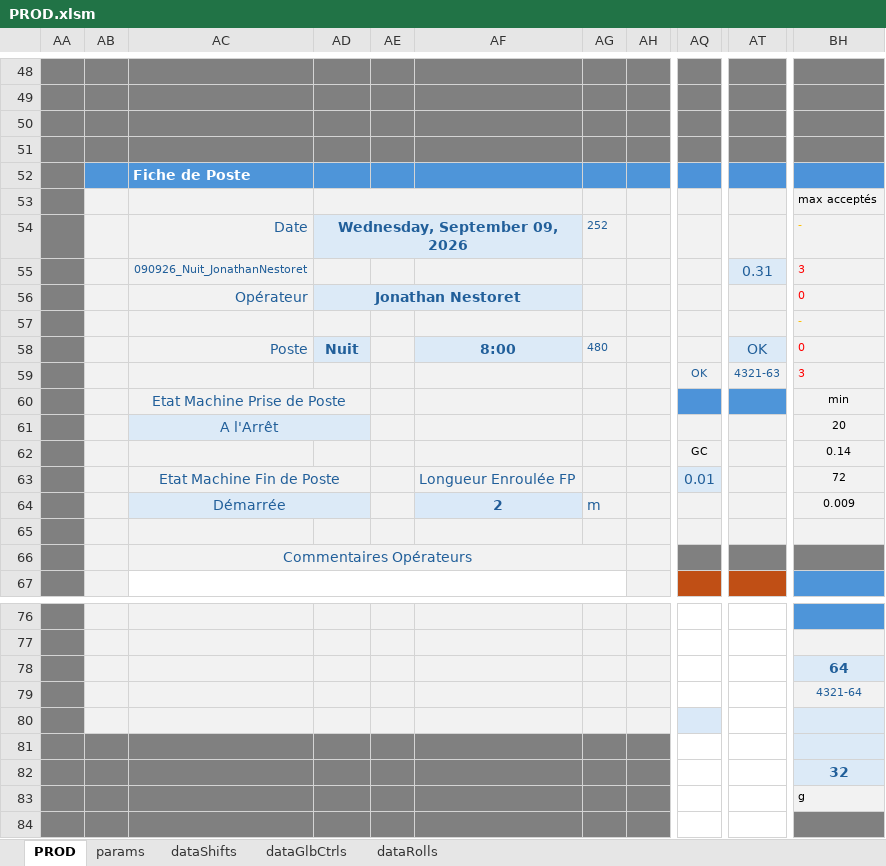
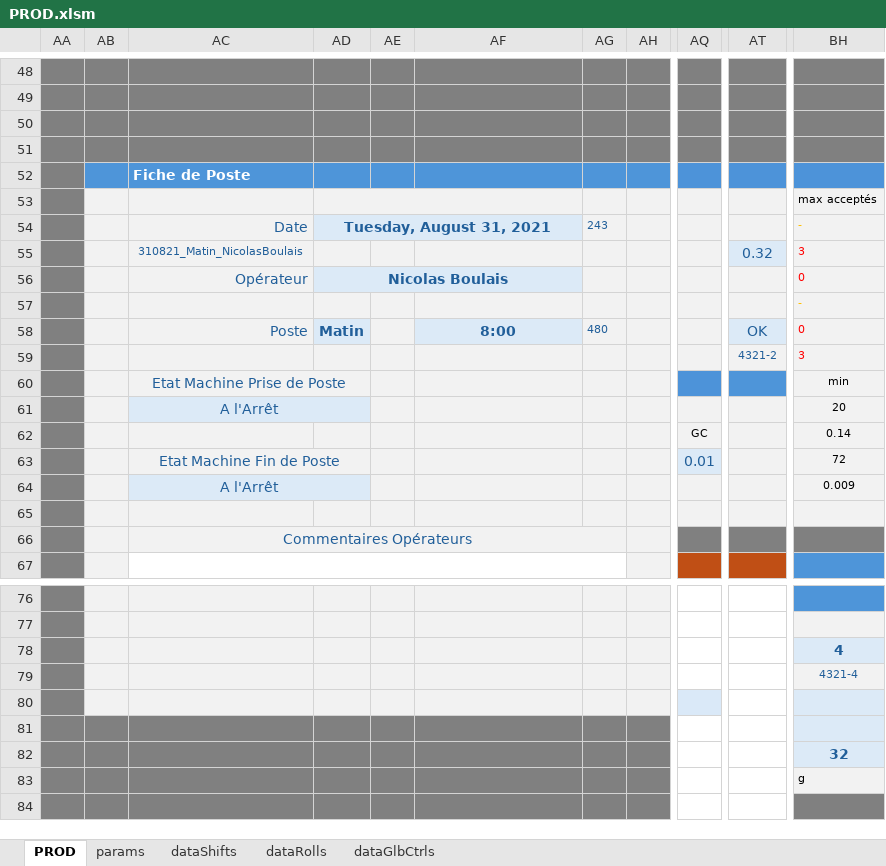
Before and after one commit to NicoWithManyO/Ligne-G, an Excel workbook: PROD.xlsm, sheet PROD, drawn as a sheet; only a part is shown, gaps mark what is left out; values as stored, in another font and other column widths than the file's, no borders; charts and pictures and conditional formats not drawn; the diff names each change by its address in the sheet, - before the commit and + after, or states it on an @@ line.

Commit message:
Update global control management in Roll.cls and Shift.cls by adding new control variables and enhancing data handling during save operations. Refactor ClearGlobalsCtrlValues to call SetGlobalsCtrlSaved for improved state management. Update PROD.xlsm to reflect changes in the codebase.

```diff
--- a/PROD.xlsm (sheet PROD)
+++ b/PROD.xlsm (sheet PROD)
@@ sheet tab order changed: PROD | params | dataShifts | dataRolls | dataGlbCtrls @@
-AD54: Wednesday, September 09, 2026
+AD54: Tuesday, August 31, 2021
-AG54: 252
+AG54: 243
-AC55: 090926_Nuit_JonathanNestoret
+AC55: 310821_Matin_NicolasBoulais
-AT55: 0.31
+AT55: 0.32
-AD56: Jonathan Nestoret
+AD56: Nicolas Boulais
-AD58: Nuit
+AD58: Matin
-AQ59: OK
+AQ59: (empty)
-AT59: 4321-63
+AT59: 4321-2
-AF63: Longueur Enroulée FP
+AF63: (empty)
-AC64: Démarrée
+AC64: A l'Arrêt
-AF64: 2
+AF64: (empty)
-AG64: m
+AG64: (empty)
-BH78: 64
+BH78: 4
-BH79: 4321-64
+BH79: 4321-4
```
Also changed, not shown: sheet dataGlbCtrls, sheet dataShifts, sheet dataRolls, 3 other files.
